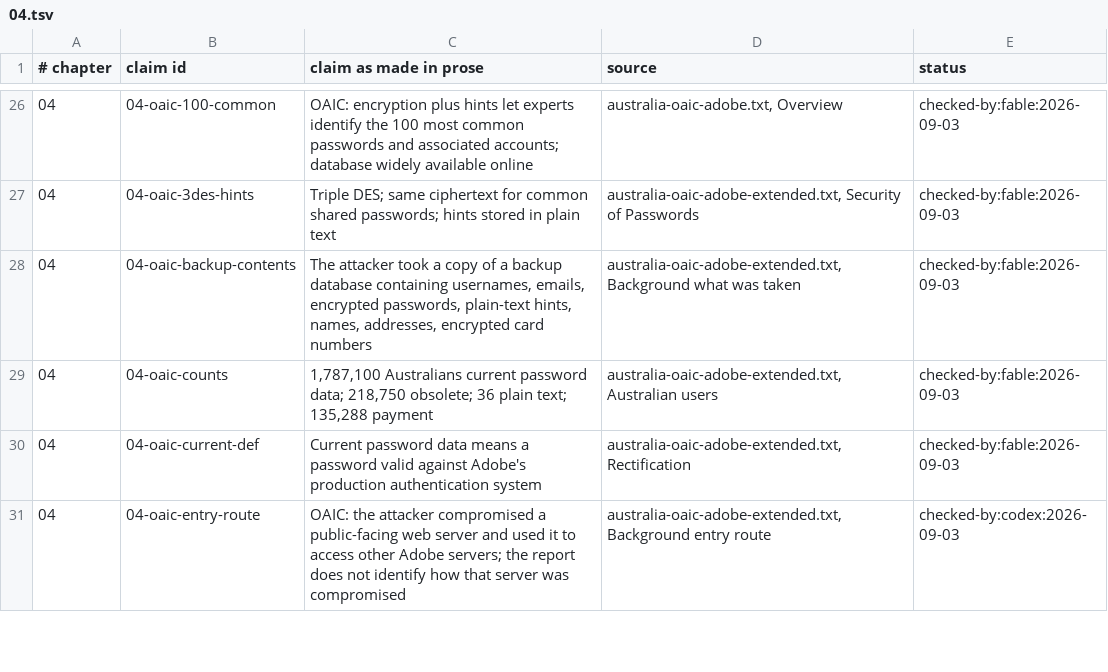
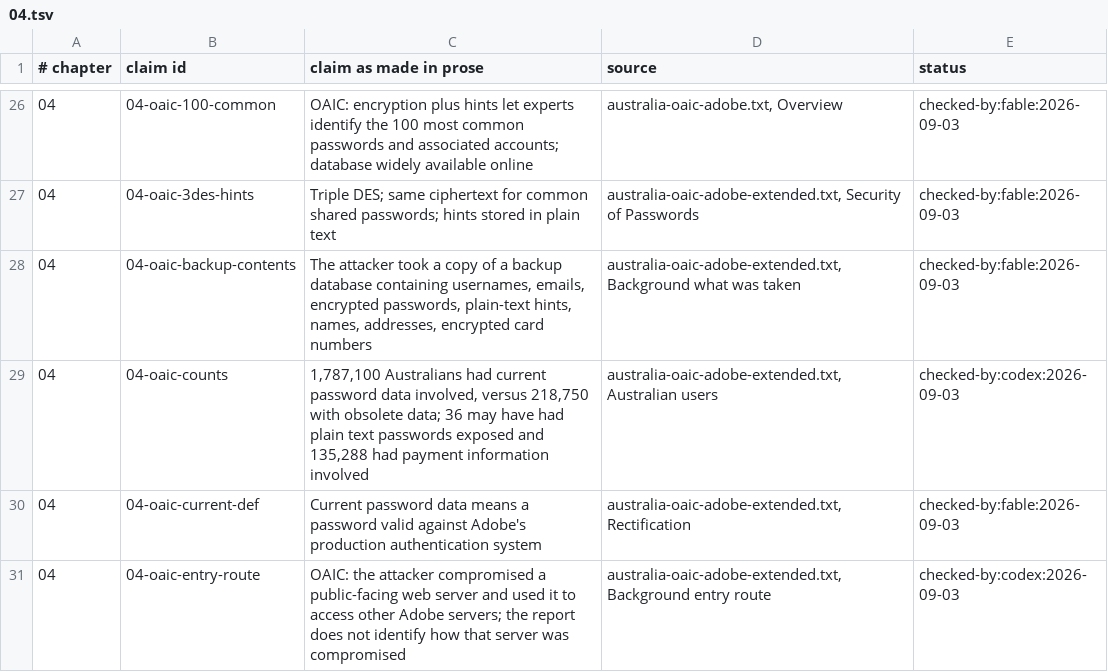
Before and after one commit to AnthonyKot/book17, a TSV file: checks/claims/04.tsv, drawn as a sheet; only a part is shown, gaps mark what is left out.

```diff
--- a/checks/claims/04.tsv
+++ b/checks/claims/04.tsv
@@ -28,3 +28,3 @@
 04	04-oaic-backup-contents	The attacker took a copy of a backup database containing usernames, emails, encrypted passwords, plain-text hints, names, addresses, encrypted card numbers	australia-oaic-adobe-extended.txt, Background what was taken	checked-by:fable:2026-09-03
-04	04-oaic-counts	1,787,100 Australians current password data; 218,750 obsolete; 36 plain text; 135,288 payment	australia-oaic-adobe-extended.txt, Australian users	checked-by:fable:2026-09-03
+04	04-oaic-counts	1,787,100 Australians had current password data involved, versus 218,750 with obsolete data; 36 may have had plain text passwords exposed and 135,288 had payment information involved	australia-oaic-adobe-extended.txt, Australian users	checked-by:codex:2026-09-03
 04	04-oaic-current-def	Current password data means a password valid against Adobe's production authentication system	australia-oaic-adobe-extended.txt, Rectification	checked-by:fable:2026-09-03
```
Also changed, not shown: 4 other files.
